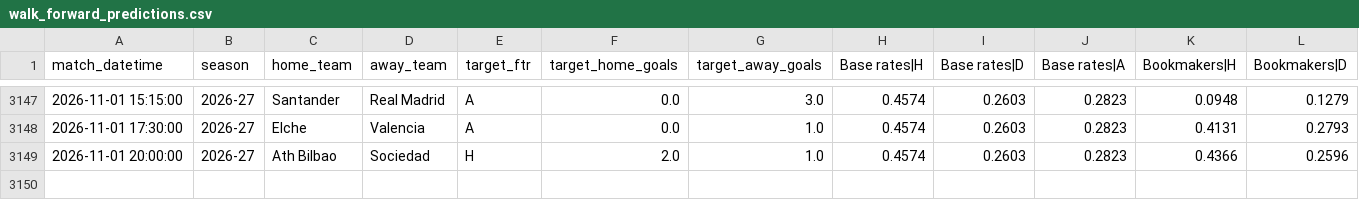
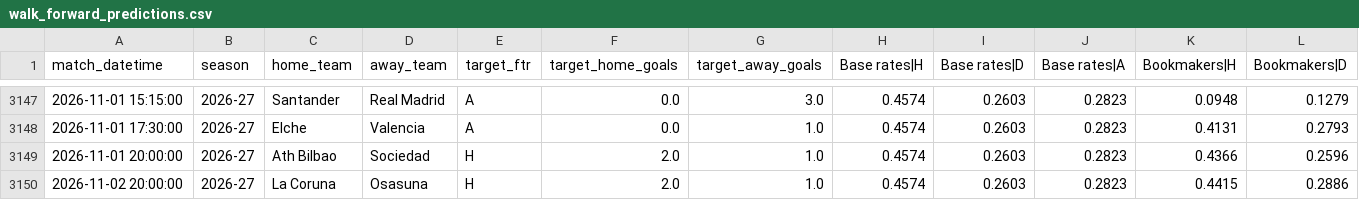
Before and after one commit to mmerino90/laliga_predictor, a CSV file: results/walk_forward_predictions.csv, drawn as a sheet; only a part is shown, gaps mark what is left out; rows hold the shown columns only; the diff names each change by its address in the sheet, - before the commit and + after, or states it on an @@ line.

```diff
--- a/results/walk_forward_predictions.csv
+++ b/results/walk_forward_predictions.csv
+row 3150: 2026-11-02 20:00:00 | 2026-27 | La Coruna | Osasuna | H | 2.0 | 1.0 | 0.4574 | 0.2603 | 0.2823 | 0.4415 | 0.2886
```
Also changed, not shown: data/raw/2026-27.csv, 8 other files.
